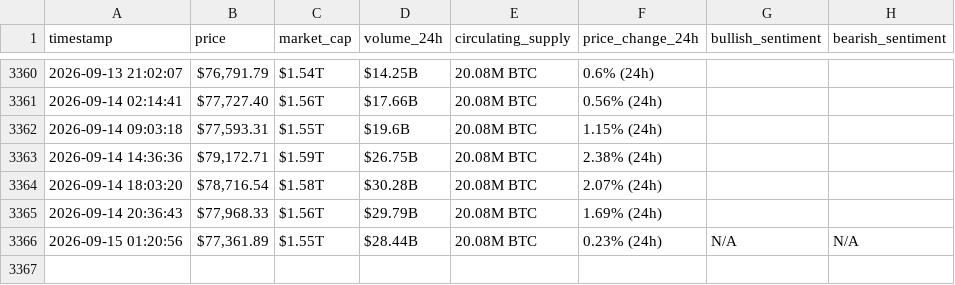
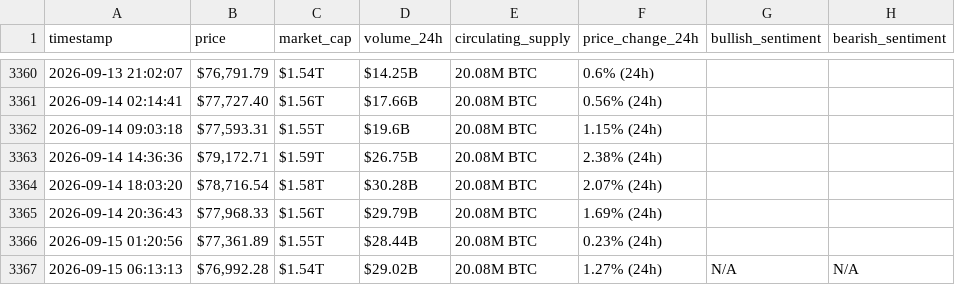
Before and after one commit to mariamchababb/webscraping-automation, a CSV file: bitcoin_hourly_data.csv, drawn as a sheet; only a part is shown, gaps mark what is left out.

```diff
--- a/bitcoin_hourly_data.csv
+++ b/bitcoin_hourly_data.csv
@@ -3365,2 +3365,3 @@ timestamp,price,market_cap,volume_24h,circulating_supply,price_change_24h,bullis
 2026-09-14 20:36:43,"$77,968.33",$1.56T,$29.79B,20.08M BTC,1.69% (24h),,
-2026-09-15 01:20:56,"$77,361.89",$1.55T,$28.44B,20.08M BTC,0.23% (24h),N/A,N/A
+2026-09-15 01:20:56,"$77,361.89",$1.55T,$28.44B,20.08M BTC,0.23% (24h),,
+2026-09-15 06:13:13,"$76,992.28",$1.54T,$29.02B,20.08M BTC,1.27% (24h),N/A,N/A
```
